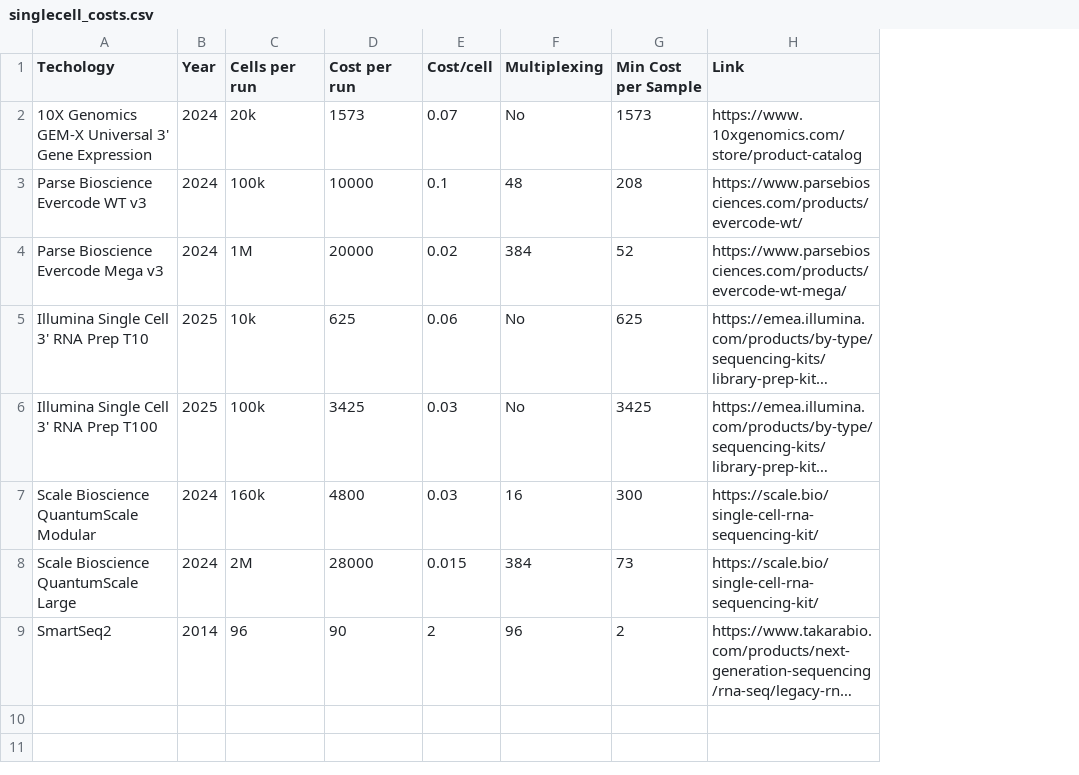
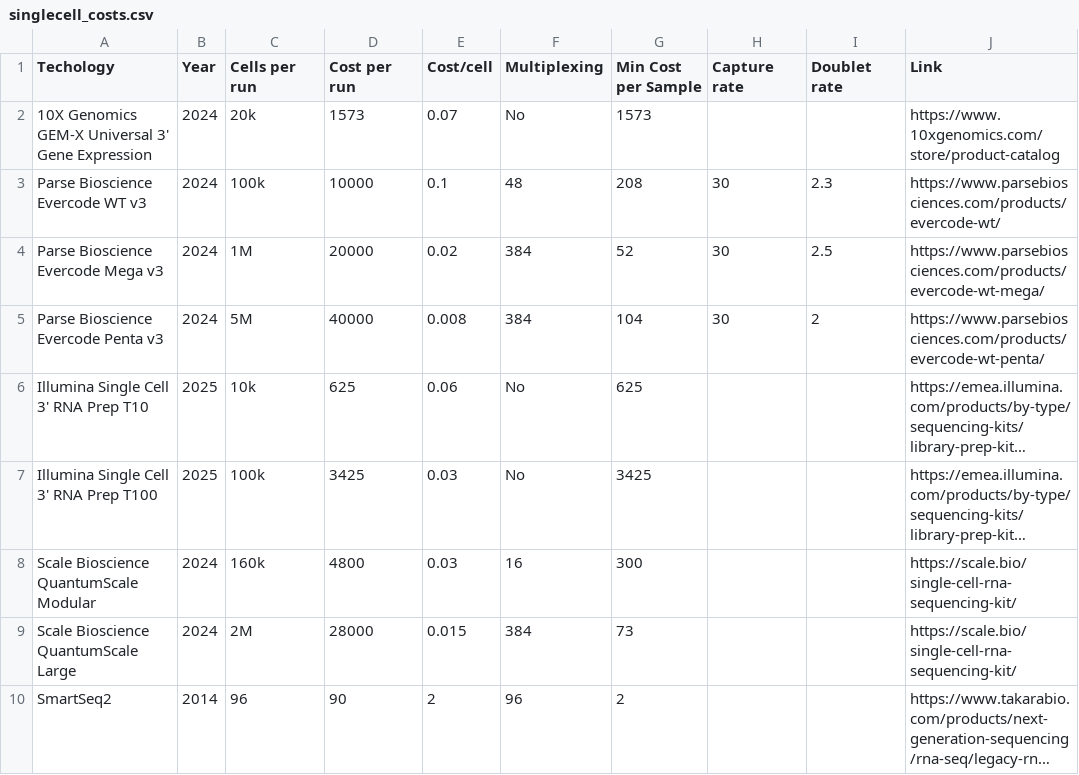
Before and after one commit to MathurinD/MathurinD.github.io, a CSV file: _data/singlecell_costs.csv, drawn as a sheet; long unchanged cells end in …; addresses are those after the commit; the diff names each change by its address in the sheet, - before the commit and + after, or states it on an @@ line.

```diff
--- a/_data/singlecell_costs.csv
+++ b/_data/singlecell_costs.csv
+column H (Capture rate), rows 3-4: 30 | 30
+column I (Doublet rate), rows 3-4: 2.3 | 2.5
+row 5: Parse Bioscience Evercode Penta v3 | 2024 | 5M | 40000 | 0.008 | 384 | 104 | 30 | 2 | https://www.parsebiosciences.com/products/evercode-wt-penta/
```
Also changed, not shown: _data/sequencing_costs.csv.
